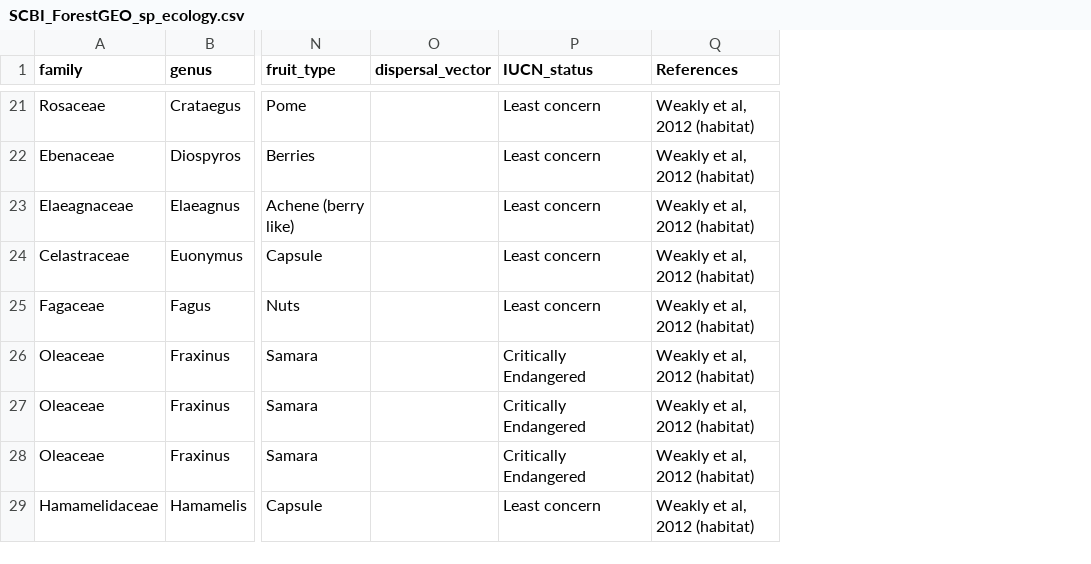
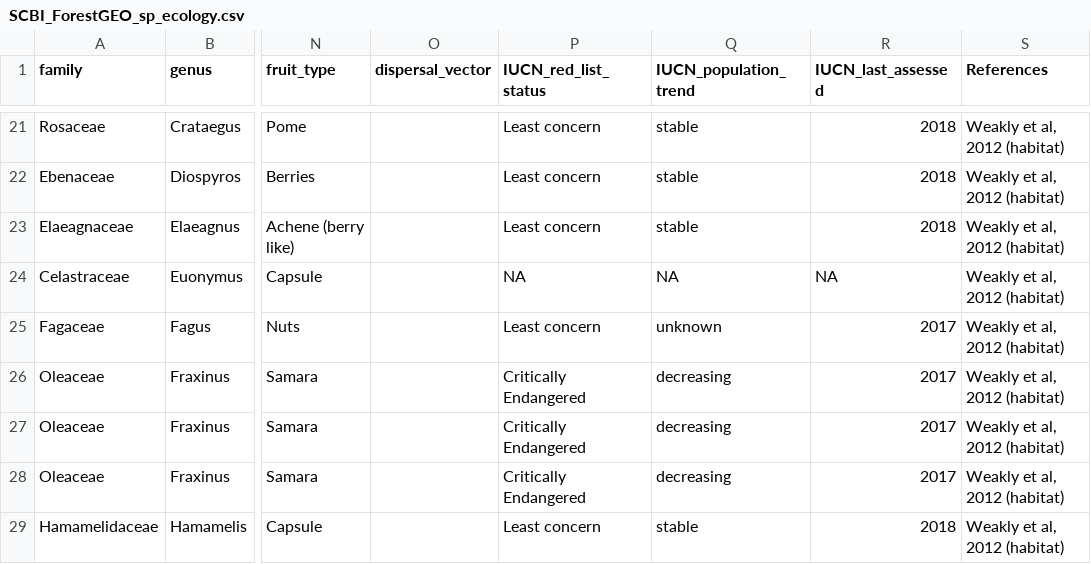
Before and after one commit to SCBI-ForestGEO/SCBI-ForestGEO-Data, a CSV file: species_lists/Tree ecology/SCBI_ForestGEO_sp_ecology.csv, drawn as a sheet; only a part is shown, gaps mark what is left out; the diff covers the shown part only; the diff names each change by its address in the sheet, - before the commit and + after, or states it on an @@ line.

Commit message:
start to update IUCN status

```diff
--- a/species_lists/Tree ecology/SCBI_ForestGEO_sp_ecology.csv
+++ b/species_lists/Tree ecology/SCBI_ForestGEO_sp_ecology.csv
+column Q (IUCN_population_trend), rows 21-29: stable | stable | stable | NA | unknown | decreasing | decreasing | decreasing | stable
+column R (IUCN_last_assessed), rows 21-29: 2018 | 2018 | 2018 | NA | 2017 | 2017 | 2017 | 2017 | 2018
-P1: IUCN_status
+P1: IUCN_red_list_status
-P24 (IUCN_red_list_status): Least concern
+P24 (IUCN_red_list_status): NA
```
Also changed, not shown: 39 edited cells elsewhere in this file.
